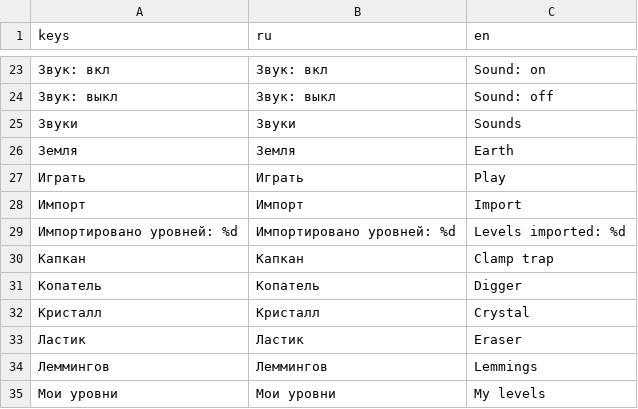
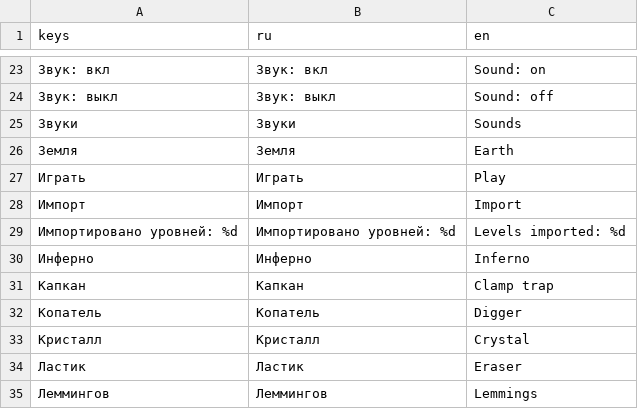
Before and after one commit to romkoval/lemmings, a CSV file: assets/i18n/translations.csv, drawn as a sheet; only a part is shown, gaps mark what is left out; the shorter side is filled out with more unchanged rows; the diff names each change by its address in the sheet, - before the commit and + after, or states it on an @@ line.

```diff
--- a/assets/i18n/translations.csv
+++ b/assets/i18n/translations.csv
+row 30: Инферно | Инферно | Inferno
```
Also changed, not shown: 13 other files.
